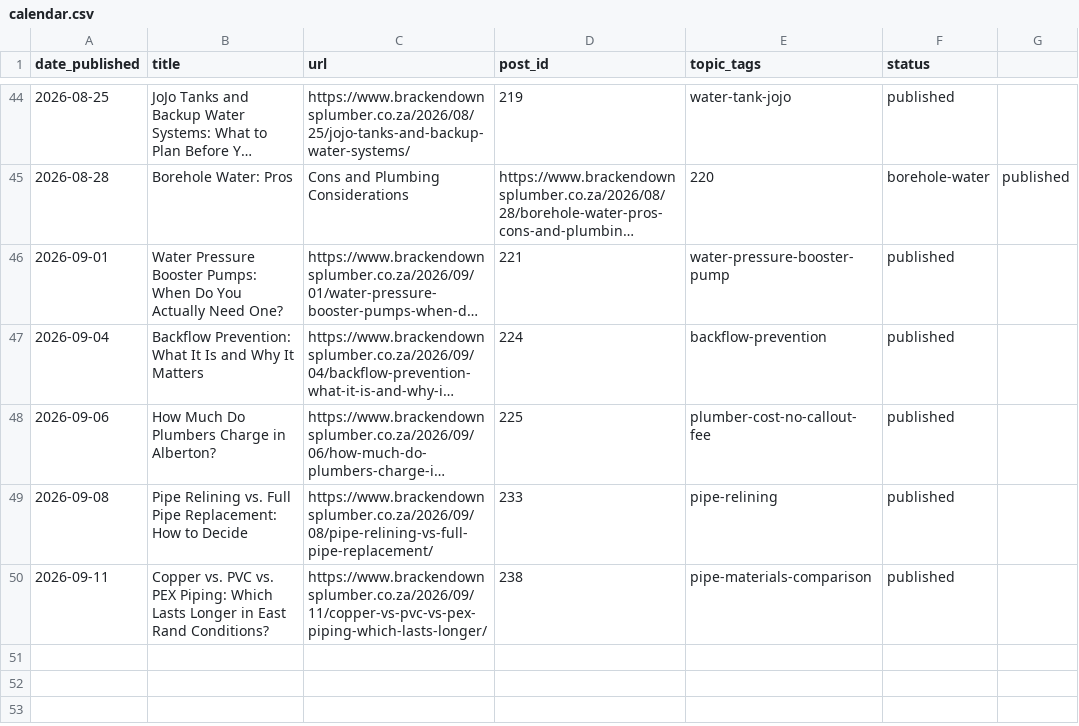
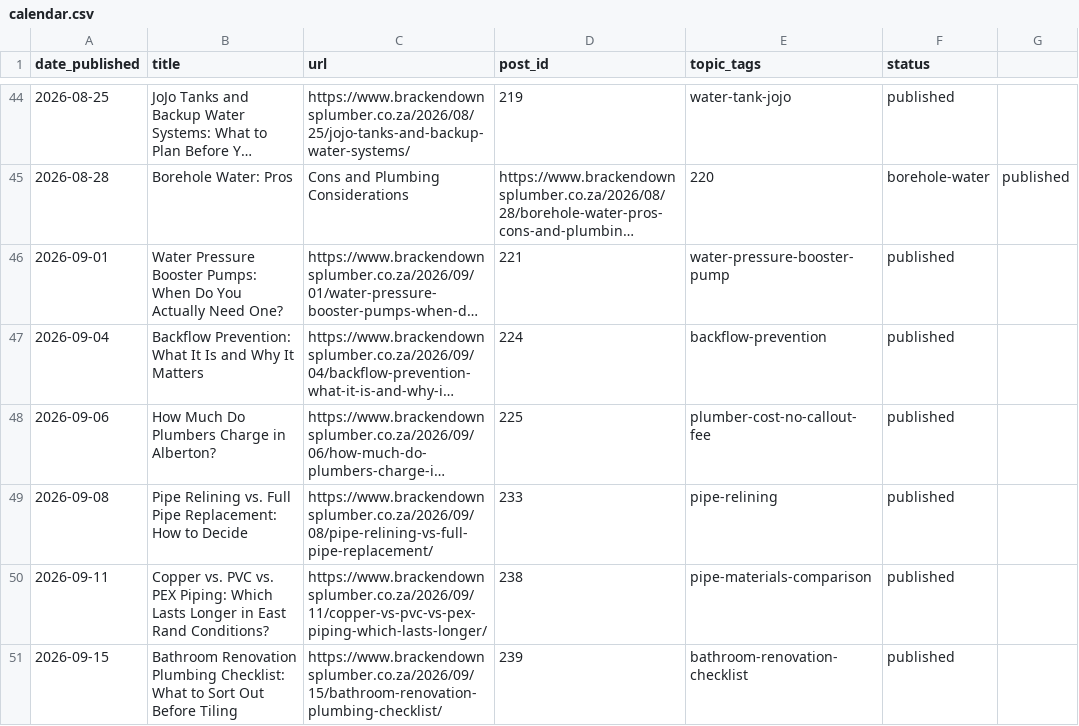
Before and after one commit to brackenplumber1-byte/online-advertising, a CSV file: .claude/content-calendar/sites/brackendownsplumber/calendar.csv, drawn as a sheet; only a part is shown, gaps mark what is left out; long unchanged cells end in ….

```diff
--- a/.claude/content-calendar/sites/brackendownsplumber/calendar.csv
+++ b/.claude/content-calendar/sites/brackendownsplumber/calendar.csv
@@ -50 +50,2 @@ date_published,title,url,post_id,topic_tags,status
 2026-09-11,Copper vs. PVC vs. PEX Piping: Which Lasts Longer in East Rand Conditions?,https://www.brackendownsplumber.co.za/2026/09/11/copper-vs-pvc-vs-pex-piping-which-lasts-longer/,238,pipe-materials-comparison,published
+2026-09-15,Bathroom Renovation Plumbing Checklist: What to Sort Out Before Tiling,https://www.brackendownsplumber.co.za/2026/09/15/bathroom-renovation-plumbing-checklist/,239,bathroom-renovation-checklist,published
```
